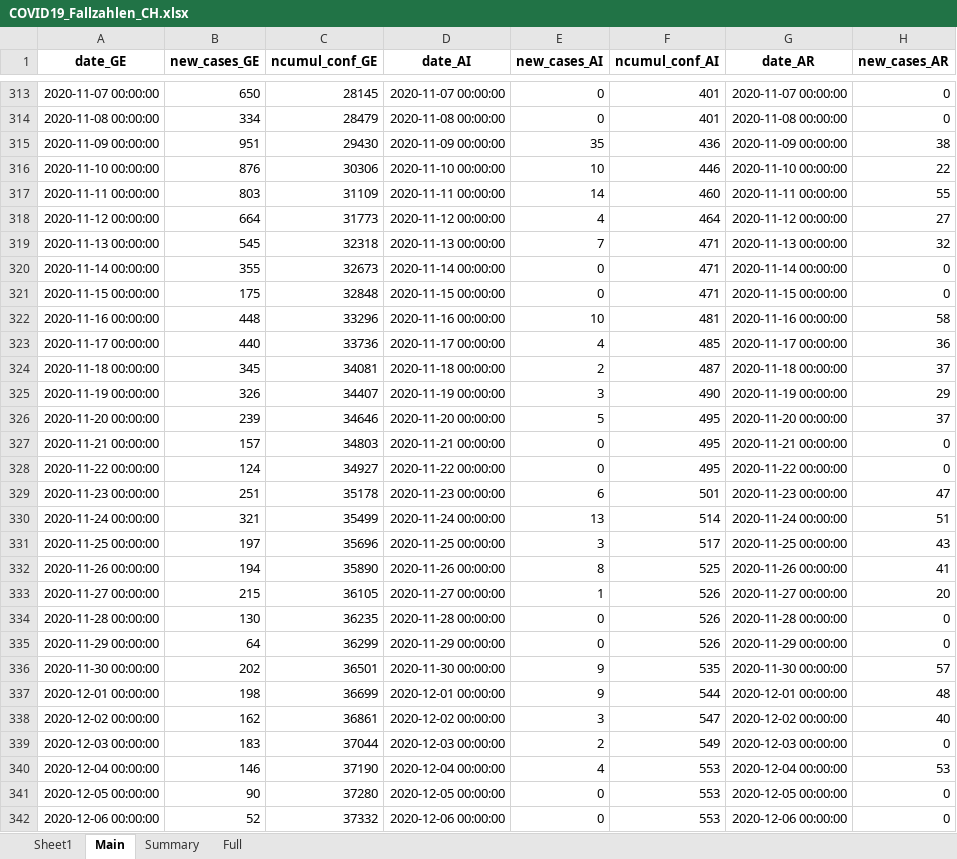
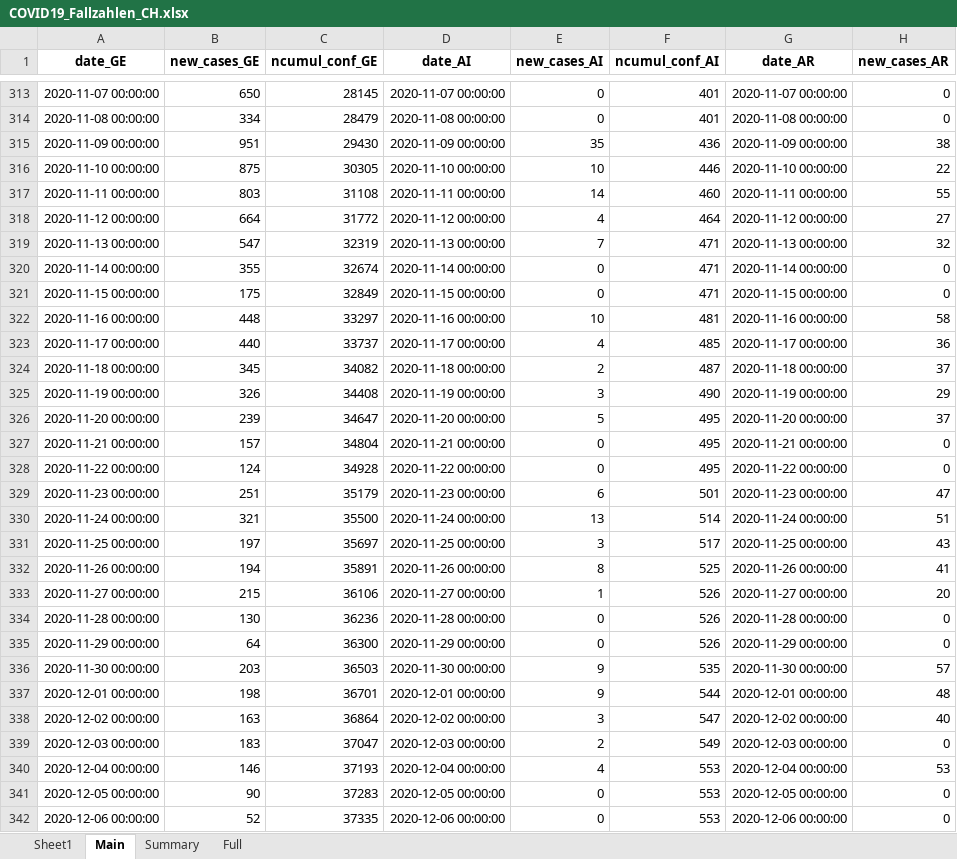
Before and after one commit to esolodko/p1_pub, an Excel workbook: xlsx_data/COVID19_Fallzahlen_CH.xlsx, sheet Main, drawn as a sheet; only a part is shown, gaps mark what is left out; values as stored, in another font and other column widths than the file's, no borders; the diff covers the shown part only; the diff names each change by its address in the sheet, - before the commit and + after, or states it on an @@ line.

Commit message:
update_CH

```diff
--- a/xlsx_data/COVID19_Fallzahlen_CH.xlsx (sheet Main)
+++ b/xlsx_data/COVID19_Fallzahlen_CH.xlsx (sheet Main)
-B316 (new_cases_GE): 876
+B316 (new_cases_GE): 875
-C316 (ncumul_conf_GE): 30306
+C316 (ncumul_conf_GE): 30305
-C317 (ncumul_conf_GE): 31109
+C317 (ncumul_conf_GE): 31108
-C318 (ncumul_conf_GE): 31773
+C318 (ncumul_conf_GE): 31772
-B319 (new_cases_GE): 545
+B319 (new_cases_GE): 547
-C319 (ncumul_conf_GE): 32318
+C319 (ncumul_conf_GE): 32319
-C320 (ncumul_conf_GE): 32673
+C320 (ncumul_conf_GE): 32674
-C321 (ncumul_conf_GE): 32848
+C321 (ncumul_conf_GE): 32849
-C322 (ncumul_conf_GE): 33296
+C322 (ncumul_conf_GE): 33297
-C323 (ncumul_conf_GE): 33736
+C323 (ncumul_conf_GE): 33737
-C324 (ncumul_conf_GE): 34081
+C324 (ncumul_conf_GE): 34082
-C325 (ncumul_conf_GE): 34407
+C325 (ncumul_conf_GE): 34408
-C326 (ncumul_conf_GE): 34646
+C326 (ncumul_conf_GE): 34647
-C327 (ncumul_conf_GE): 34803
+C327 (ncumul_conf_GE): 34804
-C328 (ncumul_conf_GE): 34927
+C328 (ncumul_conf_GE): 34928
-C329 (ncumul_conf_GE): 35178
+C329 (ncumul_conf_GE): 35179
-C330 (ncumul_conf_GE): 35499
+C330 (ncumul_conf_GE): 35500
-C331 (ncumul_conf_GE): 35696
+C331 (ncumul_conf_GE): 35697
-C332 (ncumul_conf_GE): 35890
+C332 (ncumul_conf_GE): 35891
-C333 (ncumul_conf_GE): 36105
+C333 (ncumul_conf_GE): 36106
-C334 (ncumul_conf_GE): 36235
+C334 (ncumul_conf_GE): 36236
-C335 (ncumul_conf_GE): 36299
+C335 (ncumul_conf_GE): 36300
-B336 (new_cases_GE): 202
+B336 (new_cases_GE): 203
-C336 (ncumul_conf_GE): 36501
+C336 (ncumul_conf_GE): 36503
-C337 (ncumul_conf_GE): 36699
+C337 (ncumul_conf_GE): 36701
-B338 (new_cases_GE): 162
+B338 (new_cases_GE): 163
-C338 (ncumul_conf_GE): 36861
+C338 (ncumul_conf_GE): 36864
-C339 (ncumul_conf_GE): 37044
+C339 (ncumul_conf_GE): 37047
-C340 (ncumul_conf_GE): 37190
+C340 (ncumul_conf_GE): 37193
-C341 (ncumul_conf_GE): 37280
+C341 (ncumul_conf_GE): 37283
-C342 (ncumul_conf_GE): 37332
+C342 (ncumul_conf_GE): 37335
```
Also changed, not shown: 1 added row, 1 removed row and 1163 edited cells elsewhere in this sheet, sheet Summary, sheet Full.
